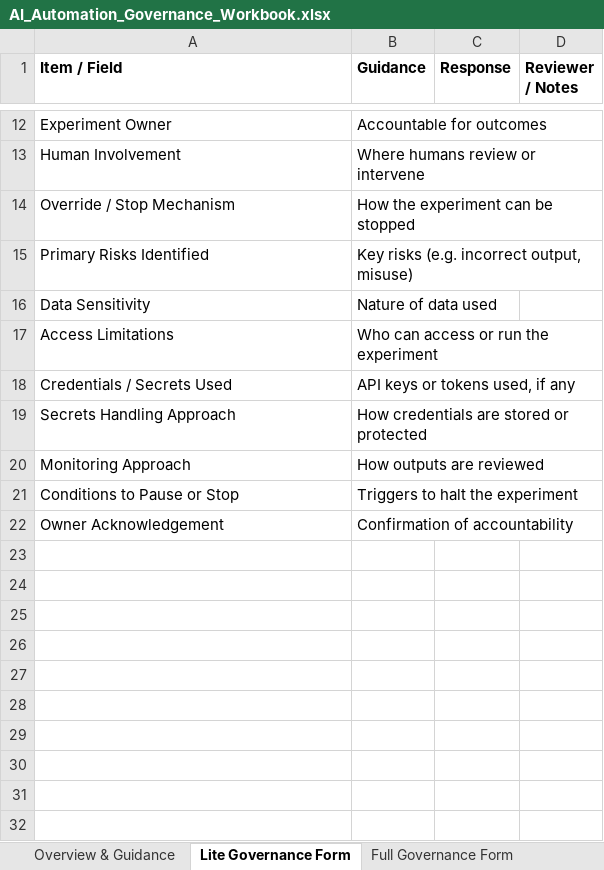
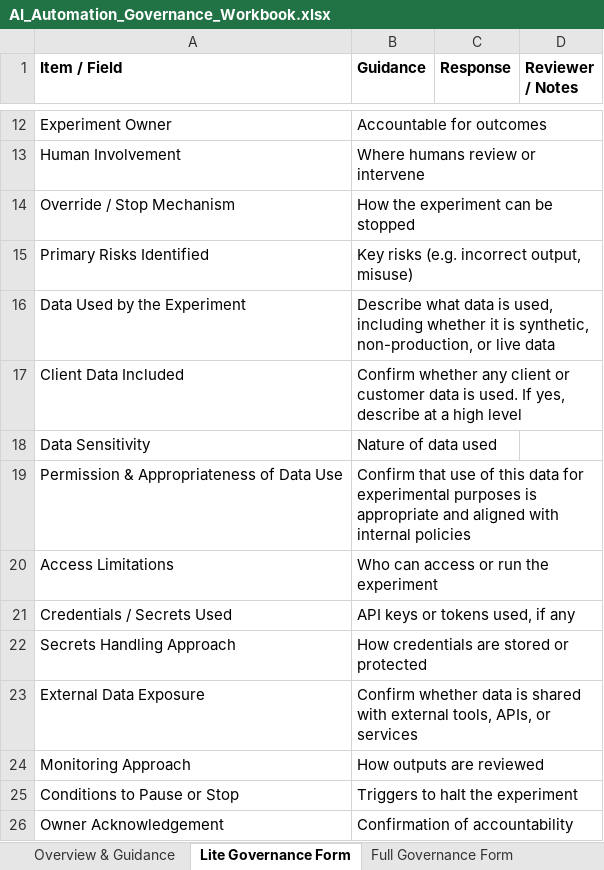
Before and after one commit to chay-flack/ai-agent-portfolio, an Excel workbook: AI & Automation Governance — Pre-Flight Framework/AI_Automation_Governance_Workbook.xlsx, sheet Lite Governance Form, drawn as a sheet; only a part is shown, gaps mark what is left out; values as stored, in another font and other column widths than the file's, no borders; the diff names each change by its address in the sheet, - before the commit and + after, or states it on an @@ line.

Commit message:
Inclusion of data governance

```diff
--- a/AI & Automation Governance — Pre-Flight Framework/AI_Automation_Governance_Workbook.xlsx (sheet Lite Governance Form)
+++ b/AI & Automation Governance — Pre-Flight Framework/AI_Automation_Governance_Workbook.xlsx (sheet Lite Governance Form)
+row 16: Data Used by the Experiment | Describe what data is used, including whether it is synthetic, non-production, or live data
+row 17: Client Data Included | Confirm whether any client or customer data is used. If yes, describe at a high level
+row 19: Permission & Appropriateness of Data Use | Confirm that use of this data for experimental purposes is appropriate and aligned with internal policies
+row 23: External Data Exposure | Confirm whether data is shared with external tools, APIs, or services
```
Also changed, not shown: sheet Full Governance Form, sheet Overview & Guidance.
